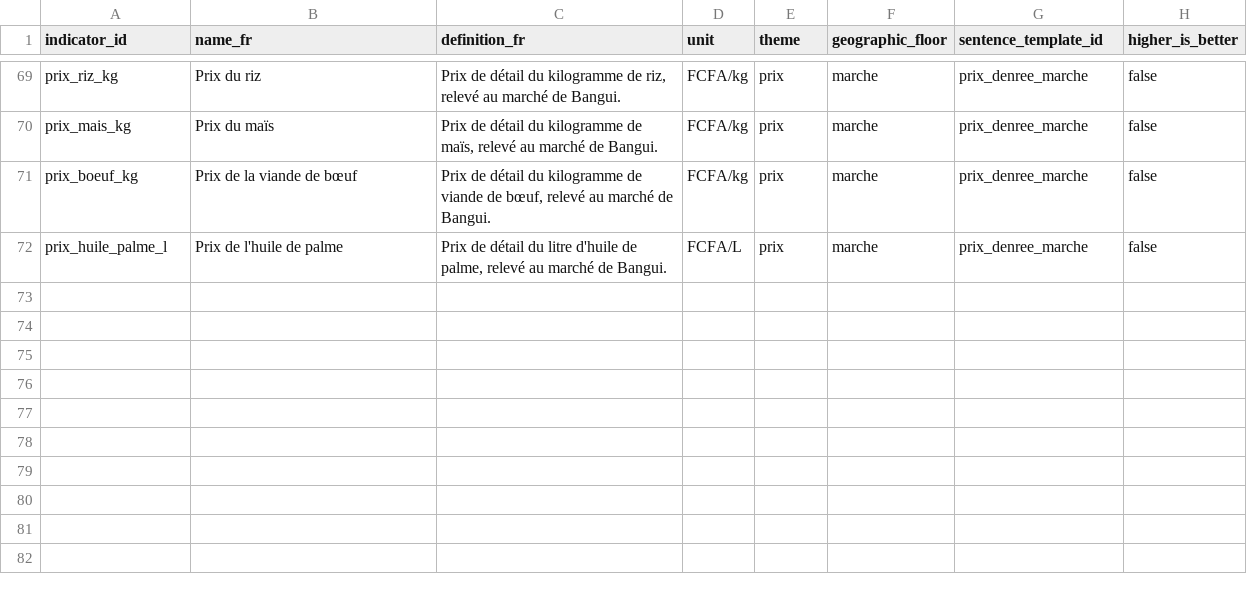
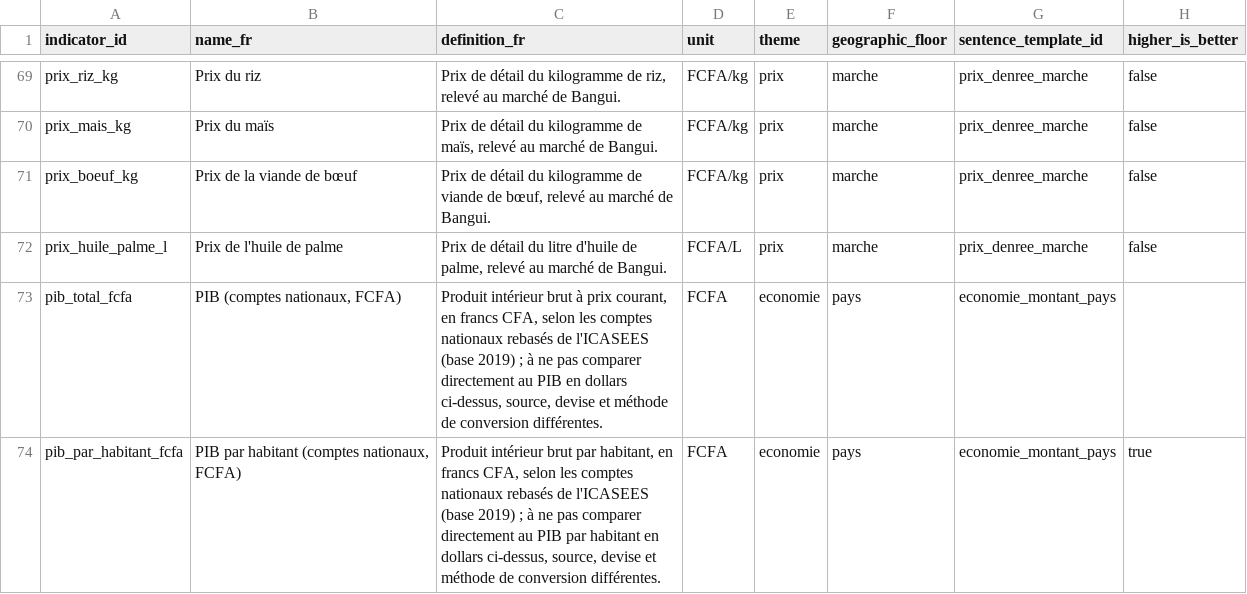
Before and after one commit to jpzolabe/car-data-atlas, a CSV file: site/public/donnees/indicators.csv, drawn as a sheet; only a part is shown, gaps mark what is left out; the diff names each change by its address in the sheet, - before the commit and + after, or states it on an @@ line.

Commit message:
feat: add national accounts (ICASEES) with a real GDP-growth disclosure
Phase 3 source list item 4. Fetched ICASEES's rebased comptes nationaux
PDF (base 2019, SCN 2008, published 2026-07-30) and extracted GDP total,
GDP per capita and real growth rate for 2019-2021 via pdfplumber.

Added pib_total_fcfa and pib_par_habitant_fcfa as new FCFA-denominated
indicators rather than converting into the existing USD ones - no
verified exchange rate to convert through, and the two sources likely use
different population denominators.

taux_croissance_pib now has a genuine multi-source disclosure: ICASEES's
growth rate for 2020/2021 (3.41%, 3.44%) disagrees with the World Bank's
modelled estimate for the same years (0.90%, 0.98%) by roughly 250%
relatively. ICASEES is the headline per the site's authority ranking
(donnée administrative nationale > estimation modélisée internationale),
with both shown side by side. This resolves the verification-debt item
flagging that ICASEES's rebasing had never been checked against the
World Bank figures already on the page. 73 indicators total now.

```diff
--- a/site/public/donnees/indicators.csv
+++ b/site/public/donnees/indicators.csv
+row 73: pib_total_fcfa | PIB (comptes nationaux, FCFA) | Produit intérieur brut à prix courant, en francs CFA, selon les comptes nationaux rebasés de l'ICASEES (base 2019) ; à ne pas comparer directement au PIB en dollars ci-dessus, source, devise et méthode de conversion différentes. | FCFA | economie | pays | economie_montant_pays
+row 74: pib_par_habitant_fcfa | PIB par habitant (comptes nationaux, FCFA) | Produit intérieur brut par habitant, en francs CFA, selon les comptes nationaux rebasés de l'ICASEES (base 2019) ; à ne pas comparer directement au PIB par habitant en dollars ci-dessus, source, devise et méthode de conversion différentes. | FCFA | economie | pays | economie_montant_pays | true
```
Also changed, not shown: data/indicators.csv, data/observations.csv, 15 other files.
